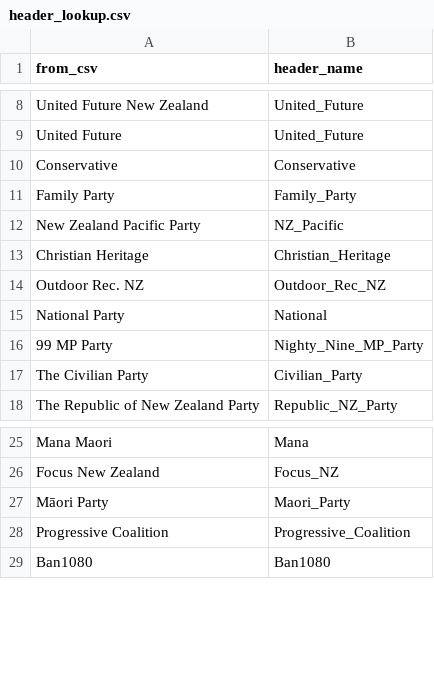
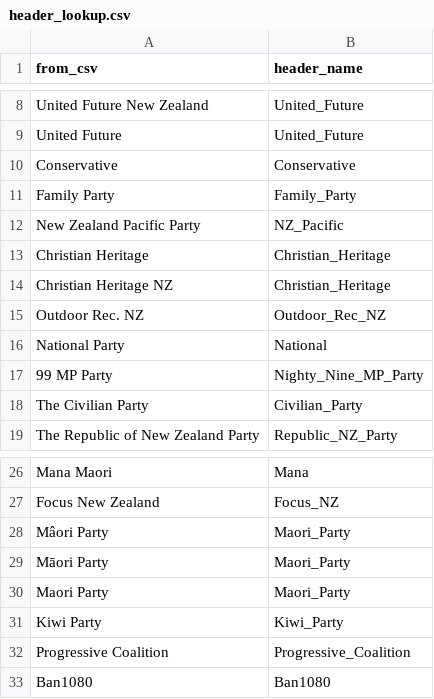
Before and after one commit to andy3092/NZ-Elections-Data-Cleaning, a CSV file: header_lookup.csv, drawn as a sheet; only a part is shown, gaps mark what is left out; the diff names each change by its address in the sheet, - before the commit and + after, or states it on an @@ line.

Commit message:
Adding a few header names that I missed

```diff
--- a/header_lookup.csv
+++ b/header_lookup.csv
+row 14: Christian Heritage NZ | Christian_Heritage
+row 28: Mâori Party | Maori_Party
+row 30: Maori Party | Maori_Party
+row 31: Kiwi Party | Kiwi_Party
```
